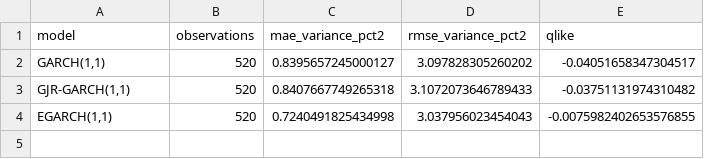
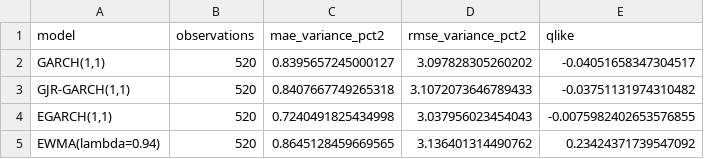
Before and after one commit to Daffamohammad/usd-idr-regime-volatility, a CSV file: outputs/volatility_metrics.csv, drawn as a sheet; the diff names each change by its address in the sheet, - before the commit and + after, or states it on an @@ line.

```diff
--- a/outputs/volatility_metrics.csv
+++ b/outputs/volatility_metrics.csv
+row 5: EWMA(lambda=0.94) | 520 | 0.8645128459669565 | 3.136401314490762 | 0.23424371739547092
```
Also changed, not shown: 11 other files.
